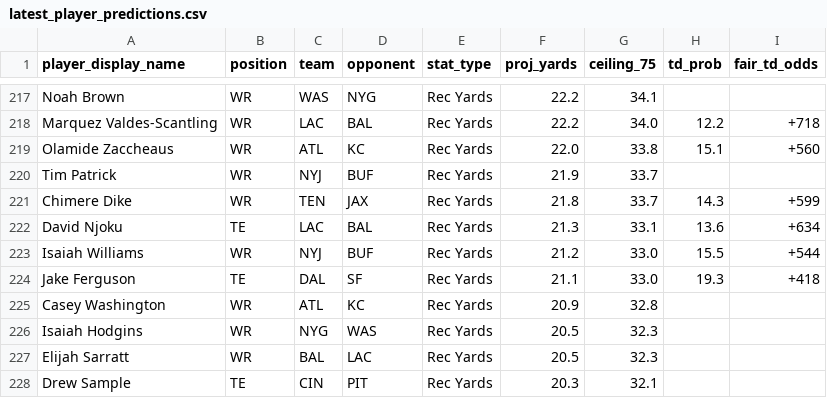
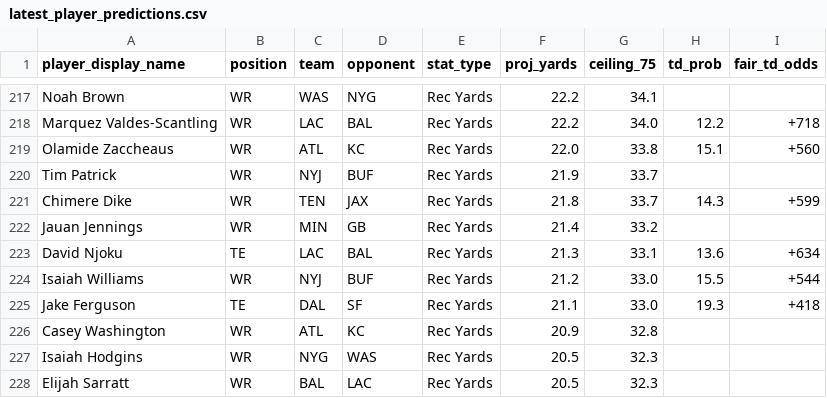
Before and after one commit to PremPatel03/NFL-Predictor, a CSV file: data/latest_player_predictions.csv, drawn as a sheet; only a part is shown, gaps mark what is left out; the shorter side is filled out with more unchanged rows.

```diff
--- a/data/latest_player_predictions.csv
+++ b/data/latest_player_predictions.csv
@@ -221,2 +221,3 @@ Tim Patrick,WR,NYJ,BUF,Rec Yards,21.9,33.7,,
 Chimere Dike,WR,TEN,JAX,Rec Yards,21.8,33.7,14.3,+599
+Jauan Jennings,WR,MIN,GB,Rec Yards,21.4,33.2,,
 David Njoku,TE,LAC,BAL,Rec Yards,21.3,33.1,13.6,+634
```
Also changed, not shown: data/latest_predictions.csv, 1 other file.
